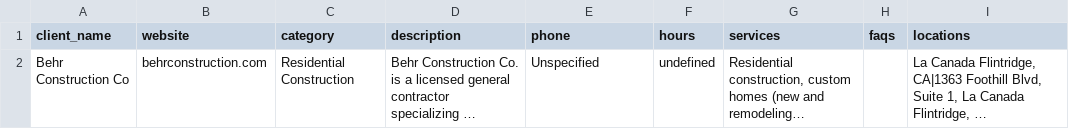
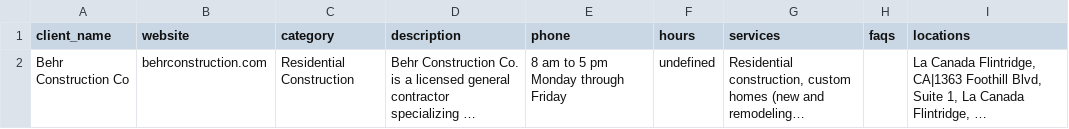
Before and after one commit to DFYRANKINGS/behr-construction-ai-data, a CSV file: client-data.csv, drawn as a sheet; long unchanged cells end in …; the diff names each change by its address in the sheet, - before the commit and + after, or states it on an @@ line.

Commit message:
Client data update @ Mon Aug 18 2025 18:00:33 GMT-0500 (Central Daylight Time)

```diff
--- a/client-data.csv
+++ b/client-data.csv
-E2 (phone): Unspecified
+E2 (phone): 8 am to 5 pm Monday through Friday
```
